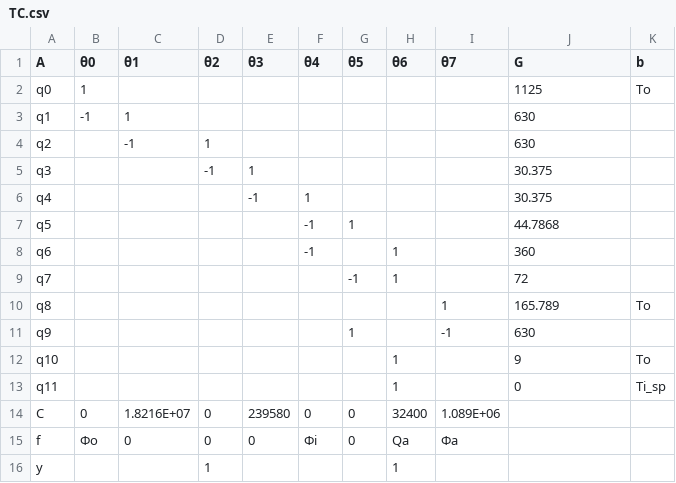
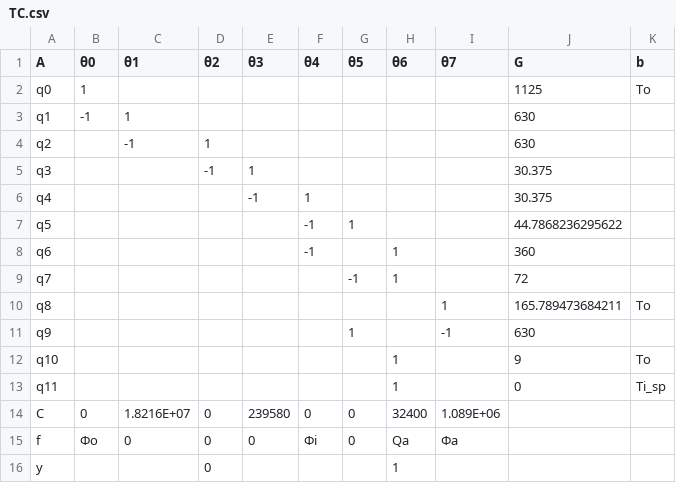
Before and after one commit to cghiaus/dm4bem_book, a CSV file: tutorials/toy_model/TC.csv, drawn as a sheet.

```diff
--- a/tutorials/toy_model/TC.csv
+++ b/tutorials/toy_model/TC.csv
@@ -6,6 +6,6 @@ q3,,,-1,1,,,,,30.375,
 q4,,,,-1,1,,,,30.375,
-q5,,,,,-1,1,,,44.7868,
+q5,,,,,-1,1,,,44.7868236295622,
 q6,,,,,-1,,1,,360,
 q7,,,,,,-1,1,,72,
-q8,,,,,,,,1,165.789,To
+q8,,,,,,,,1,165.789473684211,To
 q9,,,,,,1,,-1,630,
@@ -15,2 +15,2 @@ C,0,1.8216E+07,0,239580,0,0,32400,1.089E+06,,
 f,Φo,0,0,0,Φi,0,Qa,Φa,,
-y,,,1,,,,1,,,
+y,,,0,,,,1,,,
```
Also changed, not shown: 5 other files.
